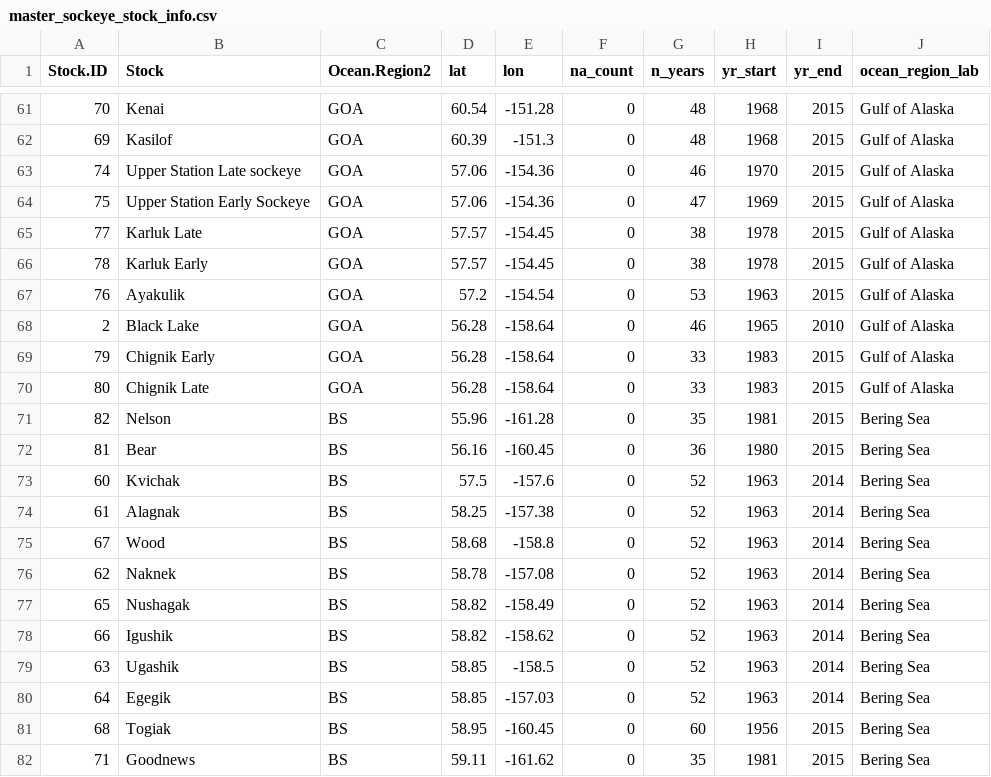
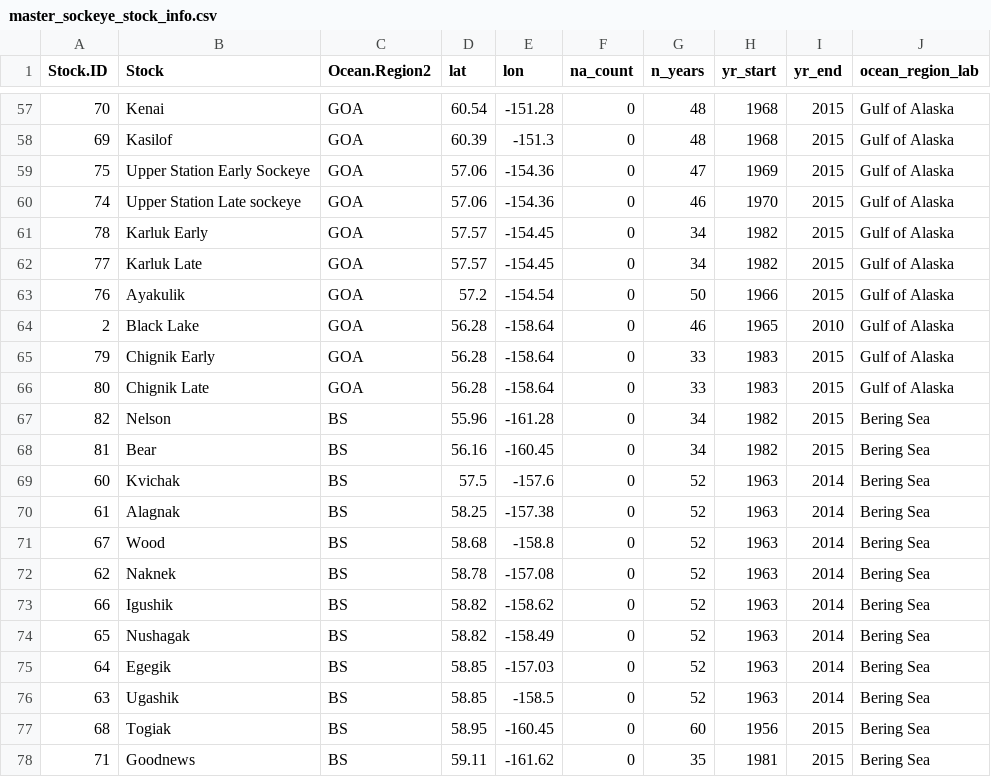
Before and after one commit to Pacific-salmon-assess/Salmon-warming-crowded-oceans, a CSV file: data/sockeye/master_sockeye_stock_info.csv, drawn as a sheet; only a part is shown, gaps mark what is left out; the diff covers the shown part only.

```diff
--- a/data/sockeye/master_sockeye_stock_info.csv
+++ b/data/sockeye/master_sockeye_stock_info.csv
@@ -62,7 +58,7 @@
 69,"Kasilof","GOA",60.39,-151.3,0,48,1968,2015,"Gulf of Alaska"
+75,"Upper Station Early Sockeye","GOA",57.06,-154.36,0,47,1969,2015,"Gulf of Alaska"
 74,"Upper Station Late sockeye","GOA",57.06,-154.36,0,46,1970,2015,"Gulf of Alaska"
-75,"Upper Station Early Sockeye","GOA",57.06,-154.36,0,47,1969,2015,"Gulf of Alaska"
-77,"Karluk Late","GOA",57.57,-154.45,0,38,1978,2015,"Gulf of Alaska"
-78,"Karluk Early","GOA",57.57,-154.45,0,38,1978,2015,"Gulf of Alaska"
-76,"Ayakulik","GOA",57.2,-154.54,0,53,1963,2015,"Gulf of Alaska"
+78,"Karluk Early","GOA",57.57,-154.45,0,34,1982,2015,"Gulf of Alaska"
+77,"Karluk Late","GOA",57.57,-154.45,0,34,1982,2015,"Gulf of Alaska"
+76,"Ayakulik","GOA",57.2,-154.54,0,50,1966,2015,"Gulf of Alaska"
 2,"Black Lake","GOA",56.28,-158.64,0,46,1965,2010,"Gulf of Alaska"
@@ -70,4 +66,4 @@
 80,"Chignik Late","GOA",56.28,-158.64,0,33,1983,2015,"Gulf of Alaska"
-82,"Nelson","BS",55.96,-161.28,0,35,1981,2015,"Bering Sea"
-81,"Bear","BS",56.16,-160.45,0,36,1980,2015,"Bering Sea"
+82,"Nelson","BS",55.96,-161.28,0,34,1982,2015,"Bering Sea"
+81,"Bear","BS",56.16,-160.45,0,34,1982,2015,"Bering Sea"
 60,"Kvichak","BS",57.5,-157.6,0,52,1963,2014,"Bering Sea"
@@ -76,6 +72,6 @@
 62,"Naknek","BS",58.78,-157.08,0,52,1963,2014,"Bering Sea"
+66,"Igushik","BS",58.82,-158.62,0,52,1963,2014,"Bering Sea"
 65,"Nushagak","BS",58.82,-158.49,0,52,1963,2014,"Bering Sea"
-66,"Igushik","BS",58.82,-158.62,0,52,1963,2014,"Bering Sea"
+64,"Egegik","BS",58.85,-157.03,0,52,1963,2014,"Bering Sea"
 63,"Ugashik","BS",58.85,-158.5,0,52,1963,2014,"Bering Sea"
-64,"Egegik","BS",58.85,-157.03,0,52,1963,2014,"Bering Sea"
 68,"Togiak","BS",58.95,-160.45,0,60,1956,2015,"Bering Sea"
```
Also changed, not shown: 2 added rows, 6 removed rows, 24 moved rows and 18 edited cells elsewhere in this file, data/pink/master_pink_brood_table.csv, data/pink/master_pink_brood_table_covar.csv, 12 other files.
